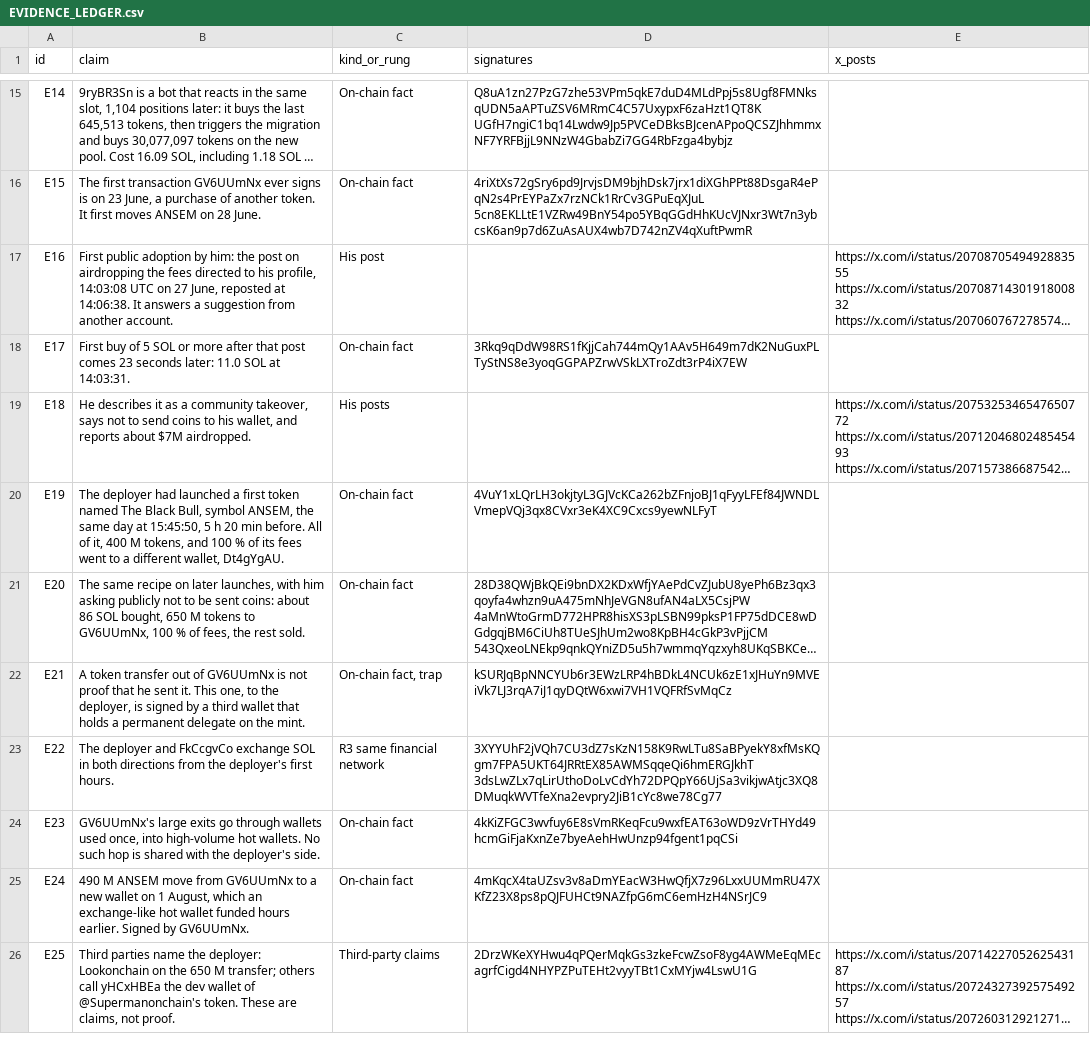
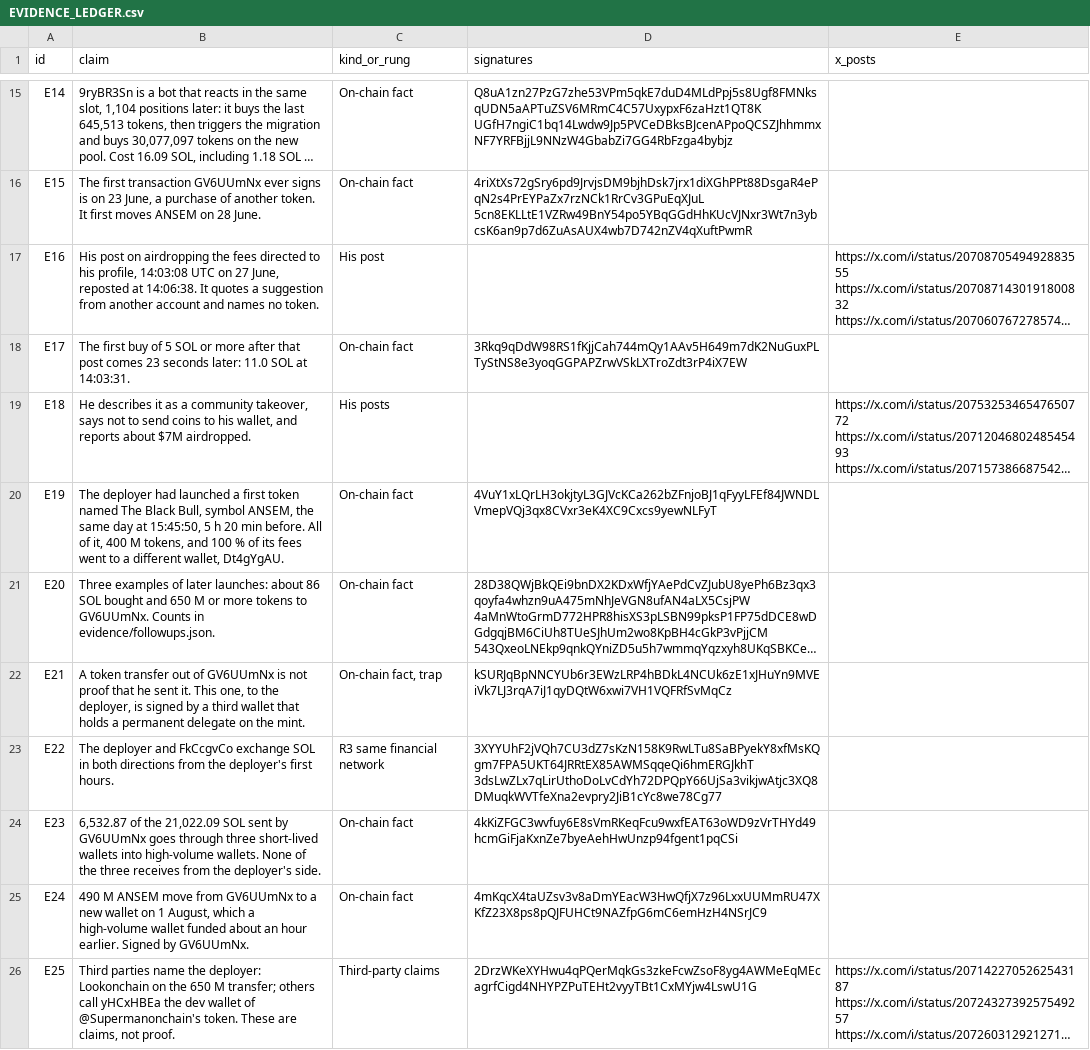
Before and after one commit to searadacunha/Why-Solana-Memecoins-Are-Over, a CSV file: investigations/ansem_network/EVIDENCE_LEDGER.csv, drawn as a sheet; only a part is shown, gaps mark what is left out; long unchanged cells end in …; the diff covers the shown part only; the diff names each change by its address in the sheet, - before the commit and + after, or states it on an @@ line.

```diff
--- a/investigations/ansem_network/EVIDENCE_LEDGER.csv
+++ b/investigations/ansem_network/EVIDENCE_LEDGER.csv
-B17 (claim): First public adoption by him: the post on airdropping the fees directed to his profile, 14:03:08 UTC on 27 June, reposted at 14:06:38. It answers a suggestion from another account.
+B17 (claim): His post on airdropping the fees directed to his profile, 14:03:08 UTC on 27 June, reposted at 14:06:38. It quotes a suggestion from another account and names no token.
-B18 (claim): First buy of…
+B18 (claim): The first buy of…
-B21 (claim): The same recipe on later launches, with him asking publicly not to be sent coins: about 86 SOL bought, 650 M tokens to GV6UUmNx, 100 % of fees, the rest sold.
+B21 (claim): Three examples of later launches: about 86 SOL bought and 650 M or more tokens to GV6UUmNx. Counts in evidence/followups.json.
-B24 (claim): GV6UUmNx's large exits go through wallets used once, into high-volume hot wallets. No such hop is shared with the deployer's…
+B24 (claim): 6,532.87 of the 21,022.09 SOL sent by GV6UUmNx goes through three short-lived wallets into high-volume wallets. None of the three receives from the deployer's…
-B25 (claim): …August, which an exchange-like hot wallet funded hours earlier. Signed…
+B25 (claim): …August, which a high-volume wallet funded about an hour earlier. Signed…
```
Also changed, not shown: 5 added rows and 2 edited cells elsewhere in this file, investigations/ansem_network/TIMELINE.csv, investigations/ansem_network/WALLETS.csv, 30 other files.
